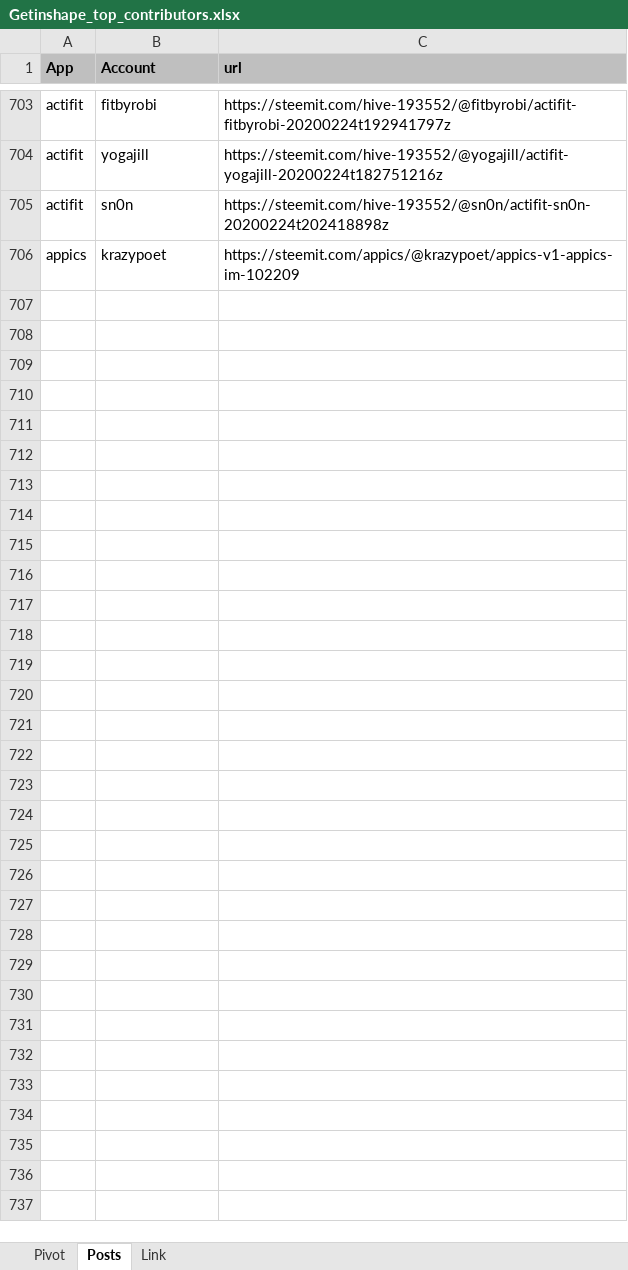
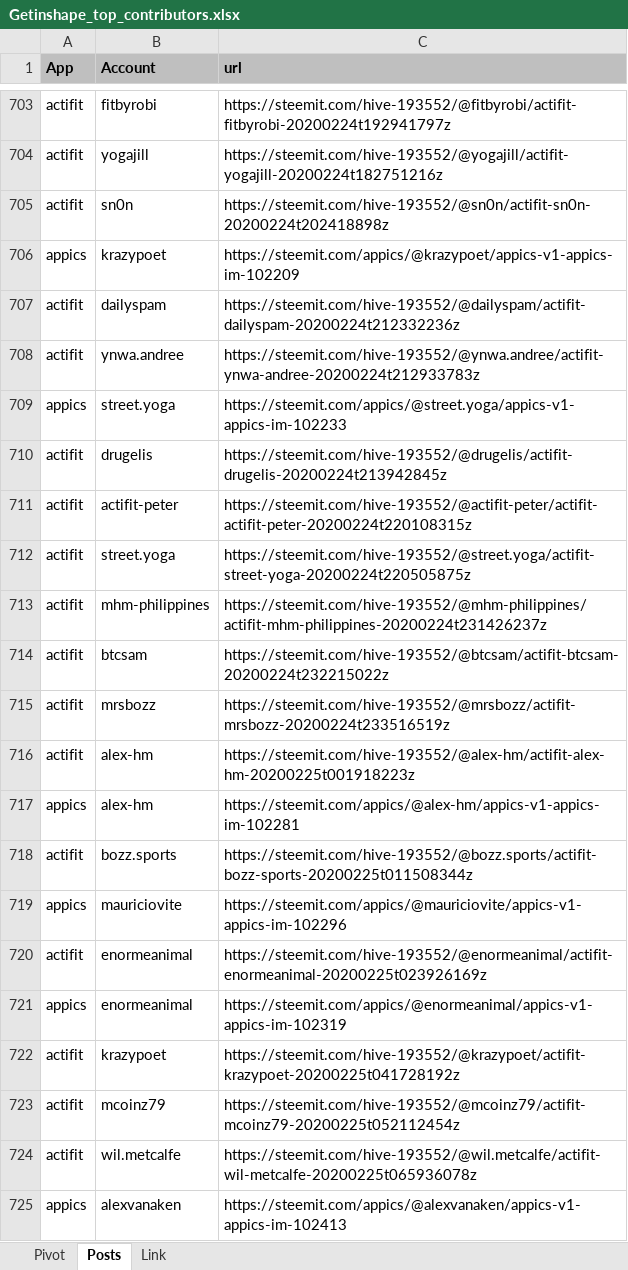
Before and after one commit to stats-generator/Actifit, an Excel workbook: Getinshape_top_contributors.xlsx, sheet Posts, drawn as a sheet; only a part is shown, gaps mark what is left out; values as stored, in another font and other column widths than the file's, no borders; the diff covers the shown part only; the diff names each change by its address in the sheet, - before the commit and + after, or states it on an @@ line.

```diff
--- a/Getinshape_top_contributors.xlsx (sheet Posts)
+++ b/Getinshape_top_contributors.xlsx (sheet Posts)
+row 707: actifit | dailyspam | https://steemit.com/hive-193552/@dailyspam/actifit-dailyspam-20200224t212332236z
+row 708: actifit | ynwa.andree | https://steemit.com/hive-193552/@ynwa.andree/actifit-ynwa-andree-20200224t212933783z
+row 709: appics | street.yoga | https://steemit.com/appics/@street.yoga/appics-v1-appics-im-102233
+row 710: actifit | drugelis | https://steemit.com/hive-193552/@drugelis/actifit-drugelis-20200224t213942845z
+row 711: actifit | actifit-peter | https://steemit.com/hive-193552/@actifit-peter/actifit-actifit-peter-20200224t220108315z
+row 712: actifit | street.yoga | https://steemit.com/hive-193552/@street.yoga/actifit-street-yoga-20200224t220505875z
+row 713: actifit | mhm-philippines | https://steemit.com/hive-193552/@mhm-philippines/actifit-mhm-philippines-20200224t231426237z
+row 714: actifit | btcsam | https://steemit.com/hive-193552/@btcsam/actifit-btcsam-20200224t232215022z
+row 715: actifit | mrsbozz | https://steemit.com/hive-193552/@mrsbozz/actifit-mrsbozz-20200224t233516519z
+row 716: actifit | alex-hm | https://steemit.com/hive-193552/@alex-hm/actifit-alex-hm-20200225t001918223z
+row 717: appics | alex-hm | https://steemit.com/appics/@alex-hm/appics-v1-appics-im-102281
+row 718: actifit | bozz.sports | https://steemit.com/hive-193552/@bozz.sports/actifit-bozz-sports-20200225t011508344z
+row 719: appics | mauriciovite | https://steemit.com/appics/@mauriciovite/appics-v1-appics-im-102296
+row 720: actifit | enormeanimal | https://steemit.com/hive-193552/@enormeanimal/actifit-enormeanimal-20200225t023926169z
+row 721: appics | enormeanimal | https://steemit.com/appics/@enormeanimal/appics-v1-appics-im-102319
+row 722: actifit | krazypoet | https://steemit.com/hive-193552/@krazypoet/actifit-krazypoet-20200225t041728192z
+row 723: actifit | mcoinz79 | https://steemit.com/hive-193552/@mcoinz79/actifit-mcoinz79-20200225t052112454z
+row 724: actifit | wil.metcalfe | https://steemit.com/hive-193552/@wil.metcalfe/actifit-wil-metcalfe-20200225t065936078z
+row 725: appics | alexvanaken | https://steemit.com/appics/@alexvanaken/appics-v1-appics-im-102413
```
Also changed, not shown: 23 added rows elsewhere in this sheet, sheet Pivot.
